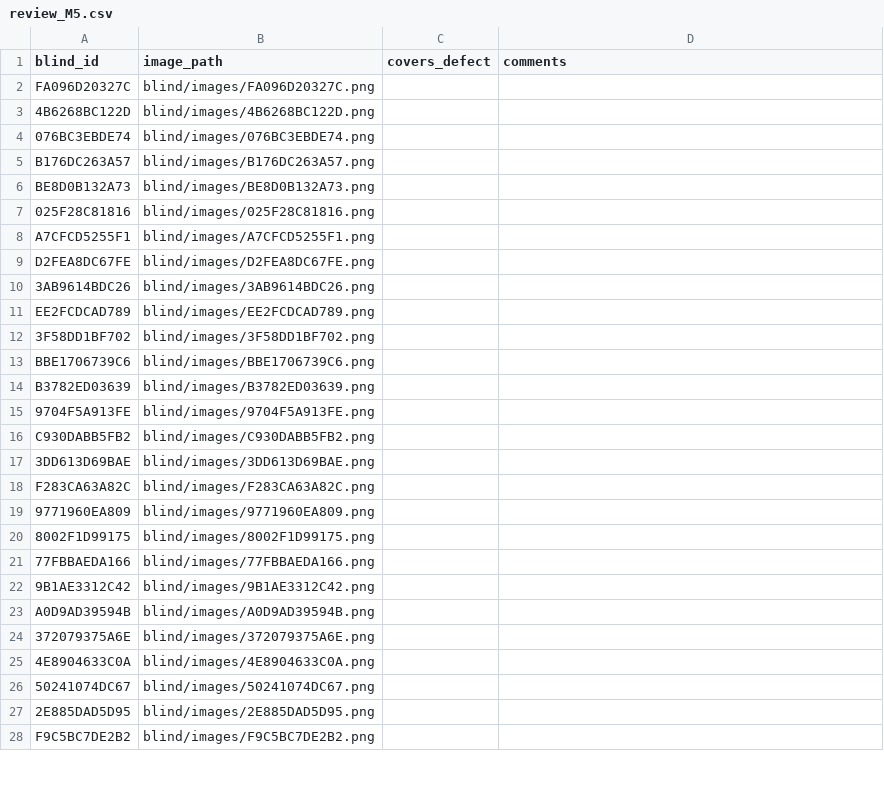
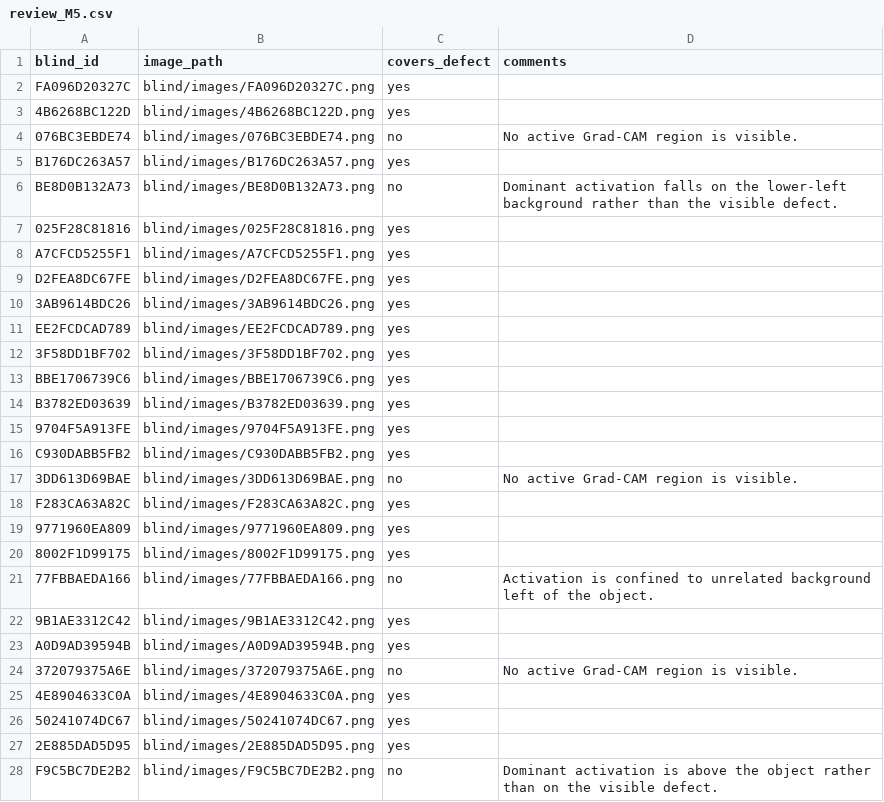
Before and after one commit to Ushaoo/IDAT7215-Final-Project, a CSV file: m5/results/blind/review_M5.csv, drawn as a sheet; only a part is shown; the diff covers the shown part only.

Commit message:
Complete blinded M5 Grad-CAM review

```diff
--- a/m5/results/blind/review_M5.csv
+++ b/m5/results/blind/review_M5.csv
@@ -1,28 +1,28 @@
 blind_id,image_path,covers_defect,comments
-FA096D20327C,blind/images/FA096D20327C.png,,
-4B6268BC122D,blind/images/4B6268BC122D.png,,
-076BC3EBDE74,blind/images/076BC3EBDE74.png,,
-B176DC263A57,blind/images/B176DC263A57.png,,
-BE8D0B132A73,blind/images/BE8D0B132A73.png,,
-025F28C81816,blind/images/025F28C81816.png,,
-A7CFCD5255F1,blind/images/A7CFCD5255F1.png,,
-D2FEA8DC67FE,blind/images/D2FEA8DC67FE.png,,
-3AB9614BDC26,blind/images/3AB9614BDC26.png,,
-EE2FCDCAD789,blind/images/EE2FCDCAD789.png,,
-3F58DD1BF702,blind/images/3F58DD1BF702.png,,
-BBE1706739C6,blind/images/BBE1706739C6.png,,
-B3782ED03639,blind/images/B3782ED03639.png,,
-9704F5A913FE,blind/images/9704F5A913FE.png,,
-C930DABB5FB2,blind/images/C930DABB5FB2.png,,
-3DD613D69BAE,blind/images/3DD613D69BAE.png,,
-F283CA63A82C,blind/images/F283CA63A82C.png,,
-9771960EA809,blind/images/9771960EA809.png,,
-8002F1D99175,blind/images/8002F1D99175.png,,
-77FBBAEDA166,blind/images/77FBBAEDA166.png,,
-9B1AE3312C42,blind/images/9B1AE3312C42.png,,
-A0D9AD39594B,blind/images/A0D9AD39594B.png,,
-372079375A6E,blind/images/372079375A6E.png,,
-4E8904633C0A,blind/images/4E8904633C0A.png,,
-50241074DC67,blind/images/50241074DC67.png,,
-2E885DAD5D95,blind/images/2E885DAD5D95.png,,
-F9C5BC7DE2B2,blind/images/F9C5BC7DE2B2.png,,
+FA096D20327C,blind/images/FA096D20327C.png,yes,
+4B6268BC122D,blind/images/4B6268BC122D.png,yes,
+076BC3EBDE74,blind/images/076BC3EBDE74.png,no,No active Grad-CAM region is visible.
+B176DC263A57,blind/images/B176DC263A57.png,yes,
+BE8D0B132A73,blind/images/BE8D0B132A73.png,no,Dominant activation falls on the lower-left background rather than the visible defect.
+025F28C81816,blind/images/025F28C81816.png,yes,
+A7CFCD5255F1,blind/images/A7CFCD5255F1.png,yes,
+D2FEA8DC67FE,blind/images/D2FEA8DC67FE.png,yes,
+3AB9614BDC26,blind/images/3AB9614BDC26.png,yes,
+EE2FCDCAD789,blind/images/EE2FCDCAD789.png,yes,
+3F58DD1BF702,blind/images/3F58DD1BF702.png,yes,
+BBE1706739C6,blind/images/BBE1706739C6.png,yes,
+B3782ED03639,blind/images/B3782ED03639.png,yes,
+9704F5A913FE,blind/images/9704F5A913FE.png,yes,
+C930DABB5FB2,blind/images/C930DABB5FB2.png,yes,
+3DD613D69BAE,blind/images/3DD613D69BAE.png,no,No active Grad-CAM region is visible.
+F283CA63A82C,blind/images/F283CA63A82C.png,yes,
+9771960EA809,blind/images/9771960EA809.png,yes,
+8002F1D99175,blind/images/8002F1D99175.png,yes,
+77FBBAEDA166,blind/images/77FBBAEDA166.png,no,Activation is confined to unrelated background left of the object.
+9B1AE3312C42,blind/images/9B1AE3312C42.png,yes,
+A0D9AD39594B,blind/images/A0D9AD39594B.png,yes,
+372079375A6E,blind/images/372079375A6E.png,no,No active Grad-CAM region is visible.
+4E8904633C0A,blind/images/4E8904633C0A.png,yes,
+50241074DC67,blind/images/50241074DC67.png,yes,
+2E885DAD5D95,blind/images/2E885DAD5D95.png,yes,
+F9C5BC7DE2B2,blind/images/F9C5BC7DE2B2.png,no,Dominant activation is above the object rather than on the visible defect.
```
Also changed, not shown: 65 edited cells elsewhere in this file.
